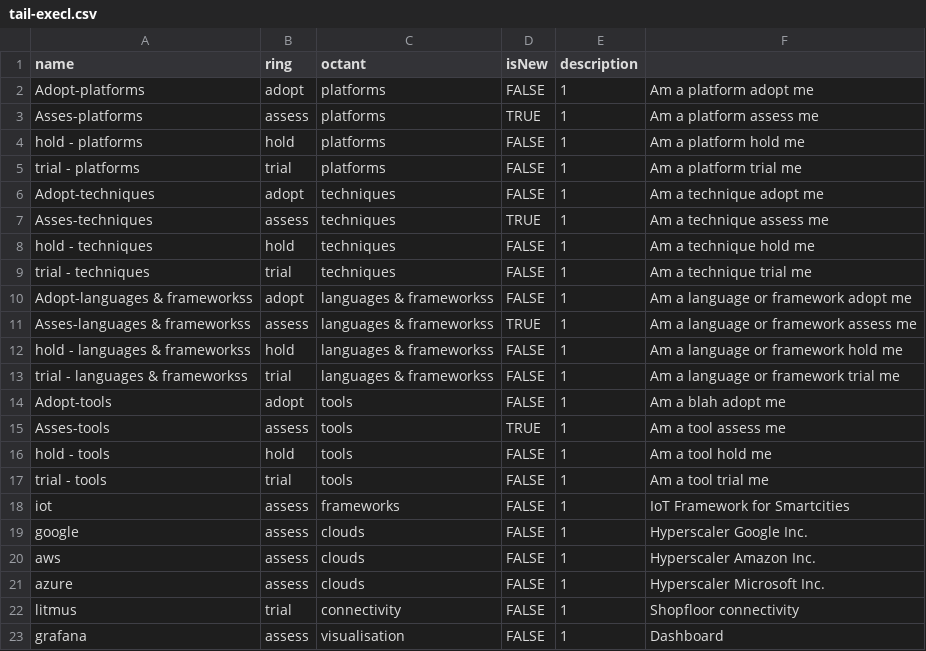
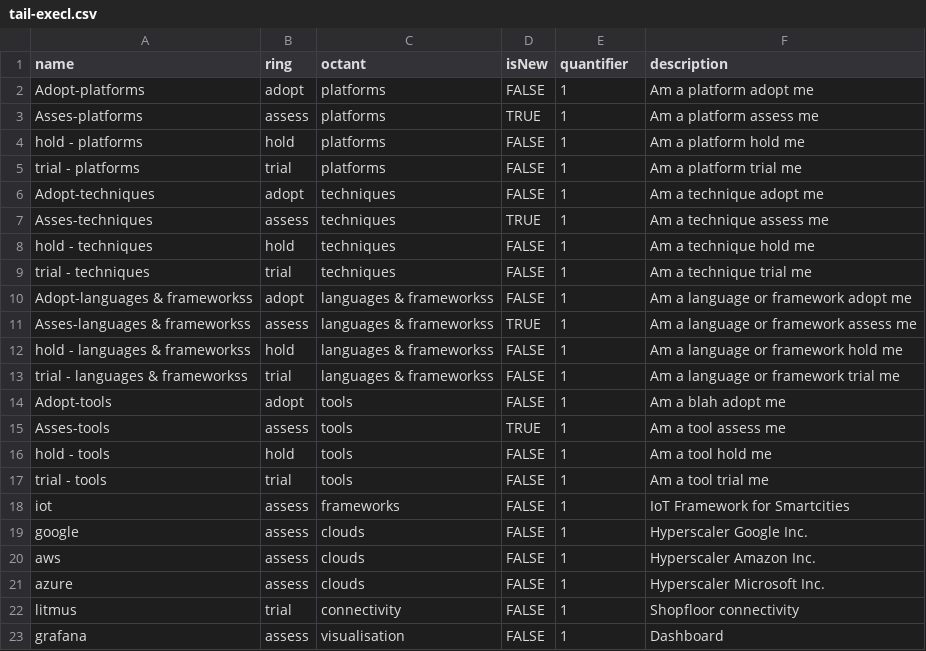
Before and after one commit to obpeter/radar-data, a CSV file: tail-execl.csv, drawn as a sheet.

Commit message:
Update tail-execl.csv

```diff
--- a/tail-execl.csv
+++ b/tail-execl.csv
@@ -1,2 +1,2 @@
-name,ring,octant,isNew,description
+name,ring,octant,isNew,quantifier,description
 Adopt-platforms,adopt,platforms,FALSE,1,Am a platform adopt me
```
